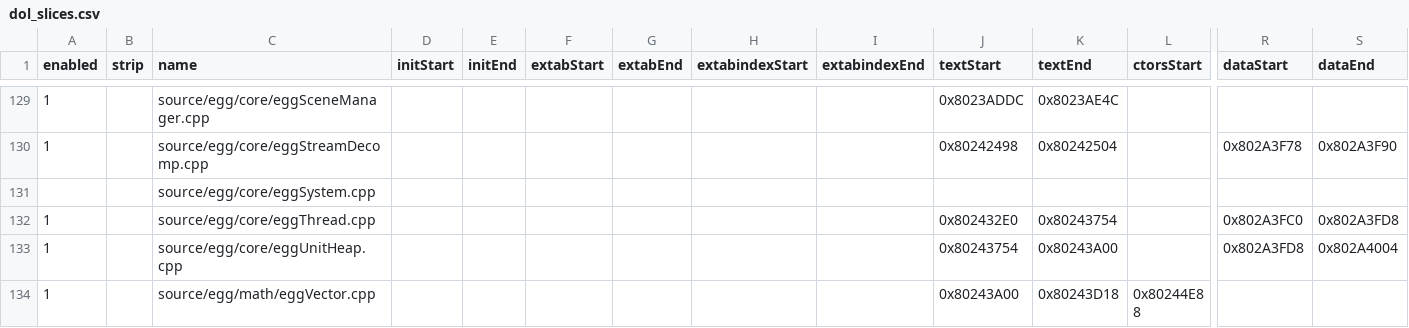
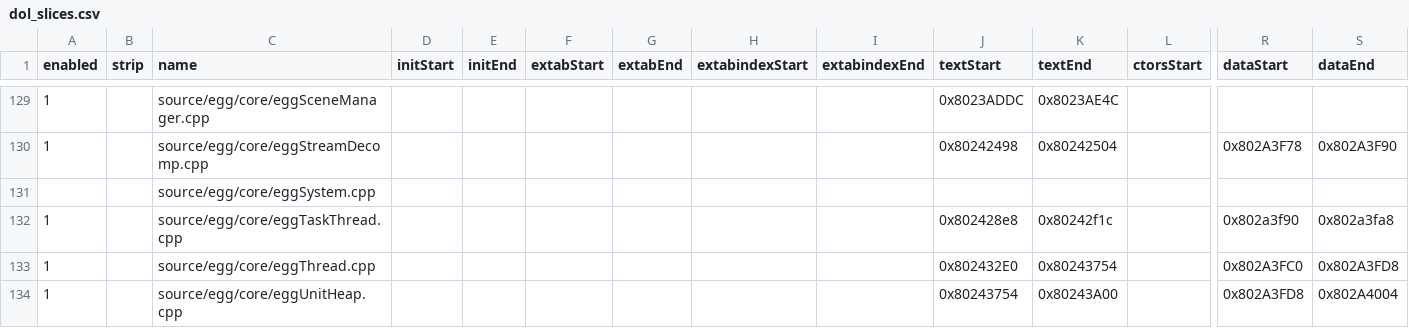
Before and after one commit to riidefi/mkw, a CSV file: pack/dol_slices.csv, drawn as a sheet; only a part is shown, gaps mark what is left out; the shorter side is filled out with more unchanged rows; rows hold the shown columns only; the diff names each change by its address in the sheet, - before the commit and + after, or states it on an @@ line.

Commit message:
Finish decompiling eggTaskThread (#112)

```diff
--- a/pack/dol_slices.csv
+++ b/pack/dol_slices.csv
+row 132: 1 |  | source/egg/core/eggTaskThread.cpp |  |  |  |  |  |  | 0x802428e8 | 0x80242f1c |  | 0x802a3f90 | 0x802a3fa8
```
Also changed, not shown: 8 other files.
